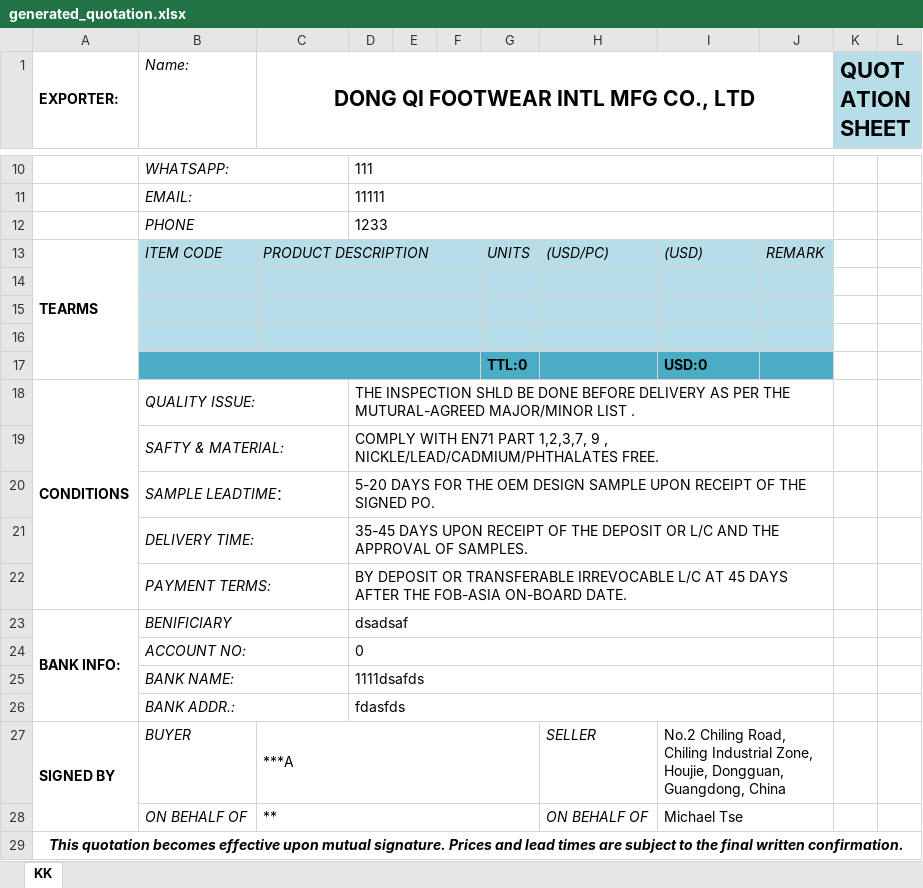
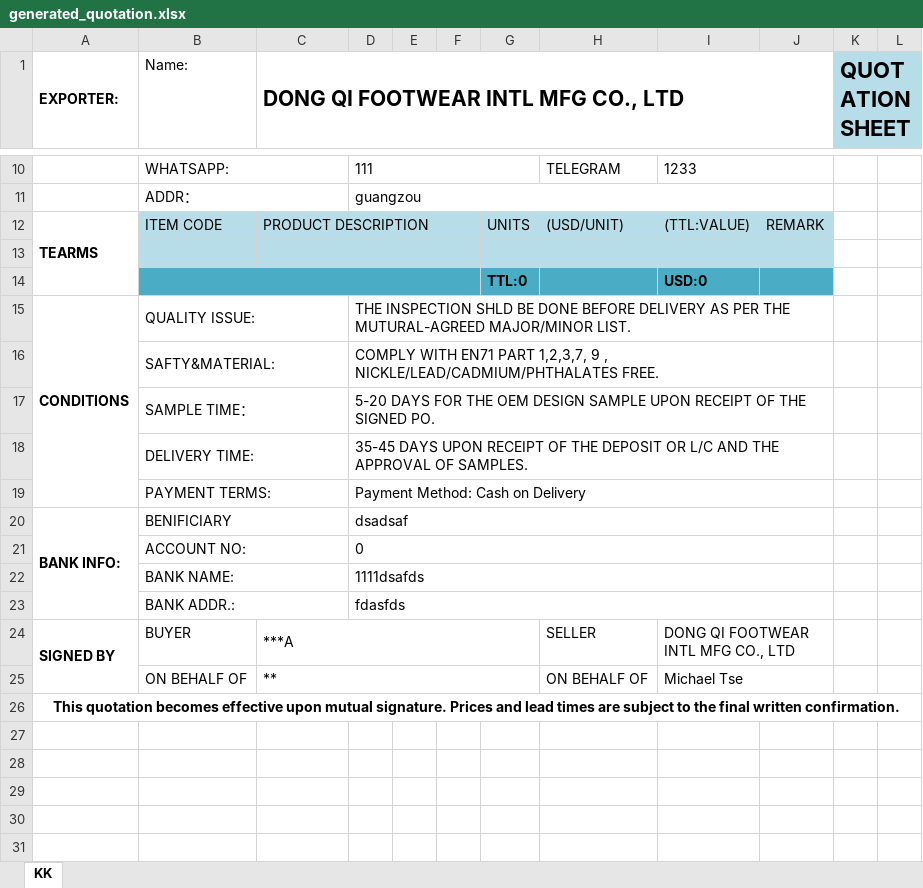
Before and after one commit to eastgold15/monorepo-next-dirzzle-elyisa, an Excel workbook: apps/web/src/server/modules/inquiry/services/__tests__/__output__/generated_quotation.xlsx, sheet KK, drawn as a sheet; only a part is shown, gaps mark what is left out; values as stored, in another font and other column widths than the file's, no borders; removed rows and columns are numbered as before the commit, all else as after; the diff covers the shown part only; the diff names each change by its address in the sheet, - before the commit and + after, or states it on an @@ line.

```diff
--- a/apps/web/src/server/modules/inquiry/services/__tests__/__output__/generated_quotation.xlsx (sheet KK)
+++ b/apps/web/src/server/modules/inquiry/services/__tests__/__output__/generated_quotation.xlsx (sheet KK)
-B1 italic: on
+B1 italic: off
-C1 alignment: center
+C1 alignment: left
-B10 italic: on
+B10 italic: off
-D10:J10 merged
+D10:G10 merged
-H10: (empty)
+H10: TELEGRAM
-I10: (empty)
+I10: 1233
+I10:J10 merged
-row 11:  | EMAIL: |  | 11111
-row 12:  | PHONE |  | 1233
+row 11:  | ADDR： |  | guangzou
-B12:C12 italic: on
+B12:C12 italic: off
-G12:J12 italic: on
+G12:J12 italic: off
-H12: (USD/PC)
+H12: (USD/UNIT)
-I12: (USD)
+I12: (TTL:VALUE)
-row 14: (empty)
-row 15: (empty)
-B15:B25 italic: on
+B15:B25 italic: off
-D15: …MUTURAL-AGREED MAJOR/MINOR LIST .
+D15: …MUTURAL-AGREED MAJOR/MINOR LIST.
-B16 (Name:): SAFTY & MATERIAL:
+B16 (Name:): SAFTY&MATERIAL:
-B17 (Name:): SAMPLE LEADTIME：
+B17 (Name:): SAMPLE TIME：
-D19: BY DEPOSIT OR TRANSFERABLE IRREVOCABLE L/C AT 45 DAYS AFTER THE FOB-ASIA ON-BOARD DATE.
+D19: Payment Method: Cash on Delivery
-H24:H25 italic: on
+H24:H25 italic: off
-I24: No.2 Chiling Road, Chiling Industrial Zone, Houjie, Dongguan, Guangdong, China
+I24: DONG QI FOOTWEAR INTL MFG CO., LTD
-A26 italic: on
+A26 italic: off
```
Also changed, not shown: 2 added rows, 2 removed rows, 15 edited cells, cell formats and merged cells elsewhere in this sheet, 52 other files.
